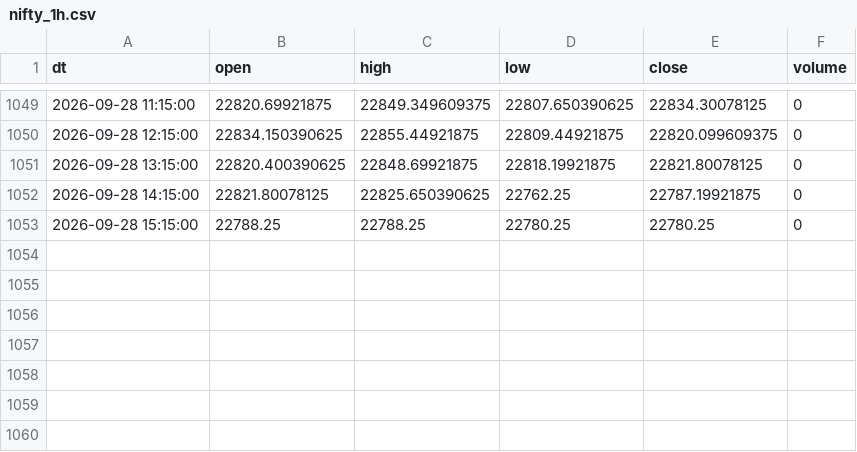
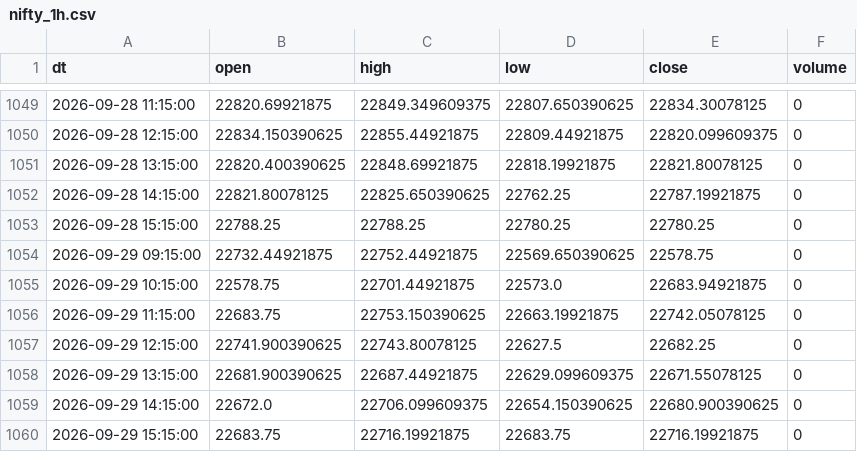
Before and after one commit to Aruj-Singh/nse-dashboard, a CSV file: data/nifty_1h.csv, drawn as a sheet; only a part is shown, gaps mark what is left out; the diff names each change by its address in the sheet, - before the commit and + after, or states it on an @@ line.

```diff
--- a/data/nifty_1h.csv
+++ b/data/nifty_1h.csv
+row 1054: 2026-09-29 09:15:00 | 22732.44921875 | 22752.44921875 | 22569.650390625 | 22578.75 | 0
+row 1055: 2026-09-29 10:15:00 | 22578.75 | 22701.44921875 | 22573.0 | 22683.94921875 | 0
+row 1056: 2026-09-29 11:15:00 | 22683.75 | 22753.150390625 | 22663.19921875 | 22742.05078125 | 0
+row 1057: 2026-09-29 12:15:00 | 22741.900390625 | 22743.80078125 | 22627.5 | 22682.25 | 0
+row 1058: 2026-09-29 13:15:00 | 22681.900390625 | 22687.44921875 | 22629.099609375 | 22671.55078125 | 0
+row 1059: 2026-09-29 14:15:00 | 22672.0 | 22706.099609375 | 22654.150390625 | 22680.900390625 | 0
+row 1060: 2026-09-29 15:15:00 | 22683.75 | 22716.19921875 | 22683.75 | 22716.19921875 | 0
```
Also changed, not shown: data/all_indices.csv, data/most_active_value.csv, 4 other files.
